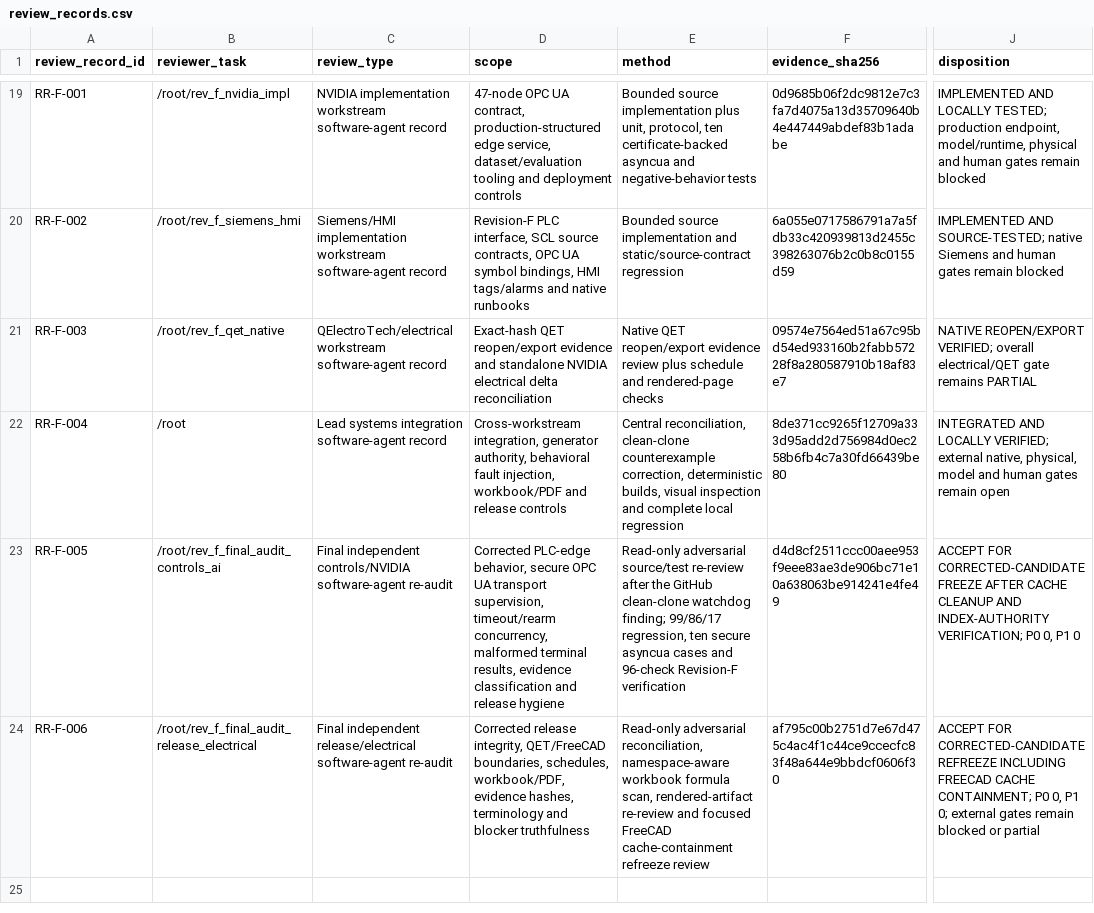
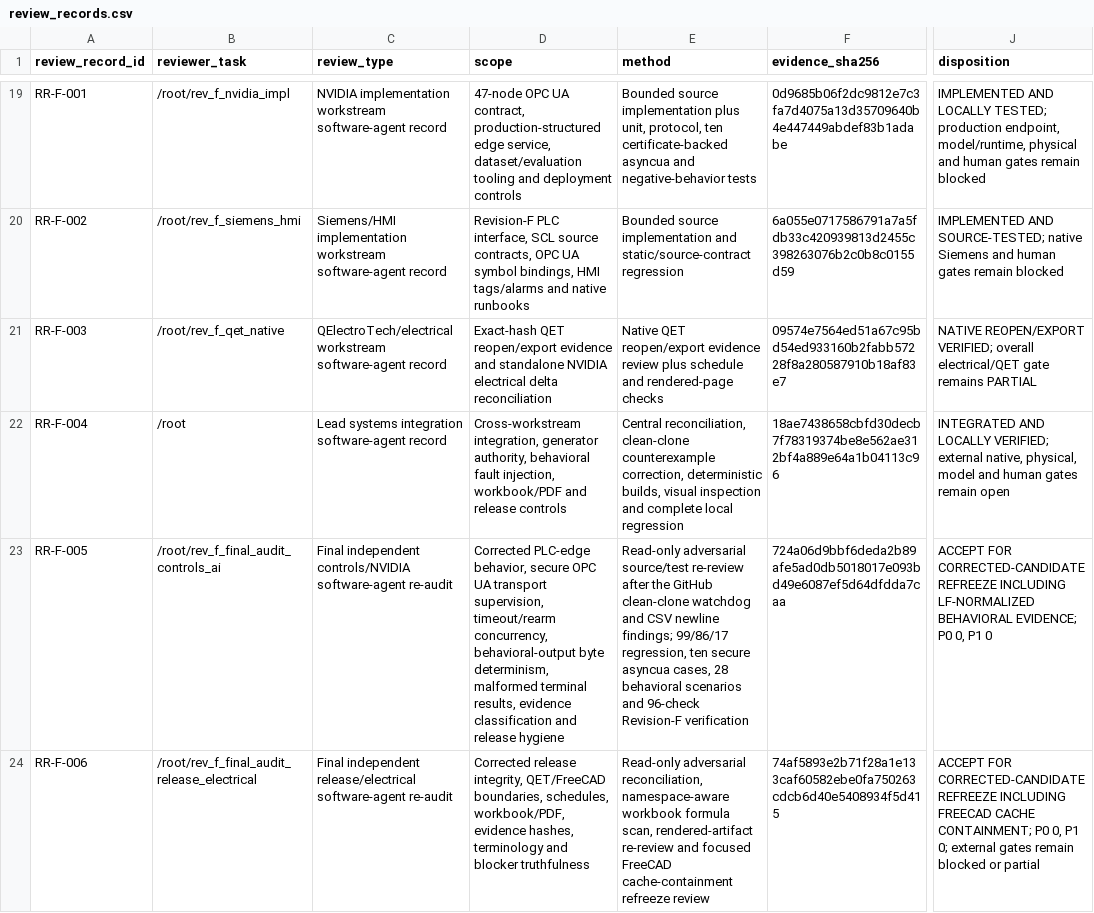
Before and after one commit to chad416/industry-grade-siemens-nvidia, a CSV file: 14_qa/review_records.csv, drawn as a sheet; only a part is shown, gaps mark what is left out; the diff names each change by its address in the sheet, - before the commit and + after, or states it on an @@ line.

Commit message:
fix: normalize Revision F behavioral evidence

```diff
--- a/14_qa/review_records.csv
+++ b/14_qa/review_records.csv
-F22 (evidence_sha256): 8de371cc9265f12709a333d95add2d756984d0ec258b6fb4c7a30fd66439be80
+F22 (evidence_sha256): 18ae7438658cbfd30decb7f78319374be8e562ae312bf4a889e64a1b04113c96
-D23 (scope): …timeout/rearm concurrency, malformed terminal…
+D23 (scope): …timeout/rearm concurrency, behavioral-output byte determinism, malformed terminal…
-E23 (method): …clean-clone watchdog finding; 99/86/17 regression, ten secure asyncua cases and 96-check…
+E23 (method): …clean-clone watchdog and CSV newline findings; 99/86/17 regression, ten secure asyncua cases, 28 behavioral scenarios and 96-check…
-F23 (evidence_sha256): d4d8cf2511ccc00aee953f9eee83ae3de906bc71e10a638063be914241e4fe49
+F23 (evidence_sha256): 724a06d9bbf6deda2b89afe5ad0db5018017e093bd49e6087ef5d64dfdda7caa
-J23 (disposition): …FOR CORRECTED-CANDIDATE FREEZE AFTER CACHE CLEANUP AND INDEX-AUTHORITY VERIFICATION; P0 0,…
+J23 (disposition): …FOR CORRECTED-CANDIDATE REFREEZE INCLUDING LF-NORMALIZED BEHAVIORAL EVIDENCE; P0 0,…
-F24 (evidence_sha256): af795c00b2751d7e67d475c4ac4f1c44ce9ccecfc83f48a644e9bbdcf0606f30
+F24 (evidence_sha256): 74af5893e2b71f28a1e133caf60582ebe0fa750263cdcb6d40e5408934f5d415
```
Also changed, not shown: release/manifest.csv, 4 other files.
